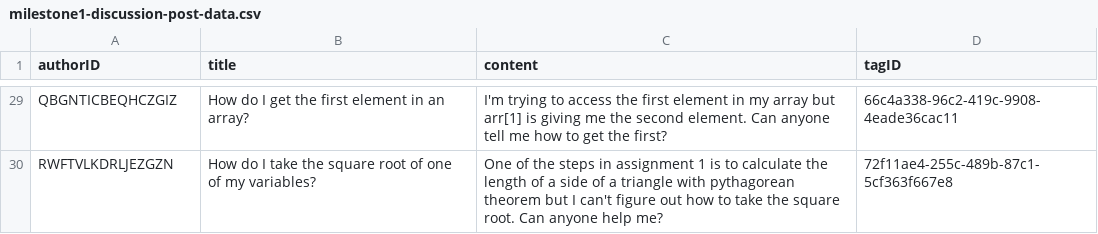
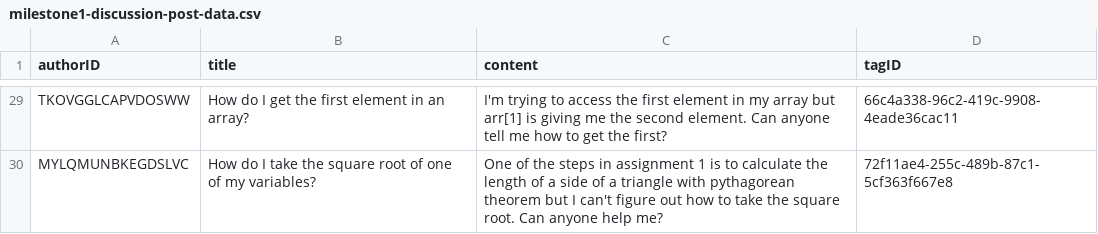
Before and after one commit to ecenteno7/lms-assignmentview, a CSV file: server/lms/data/sources/milestone1-discussion-post-data.csv, drawn as a sheet; only a part is shown, gaps mark what is left out; the diff covers the shown part only; the diff names each change by its address in the sheet, - before the commit and + after, or states it on an @@ line.

```diff
--- a/server/lms/data/sources/milestone1-discussion-post-data.csv
+++ b/server/lms/data/sources/milestone1-discussion-post-data.csv
-A29 (authorID): QBGNTICBEQHCZGIZ
+A29 (authorID): TKOVGGLCAPVDOSWW
-A30 (authorID): RWFTVLKDRLJEZGZN
+A30 (authorID): MYLQMUNBKEGDSLVC
```
Also changed, not shown: 27 edited cells elsewhere in this file, 9 other files.
